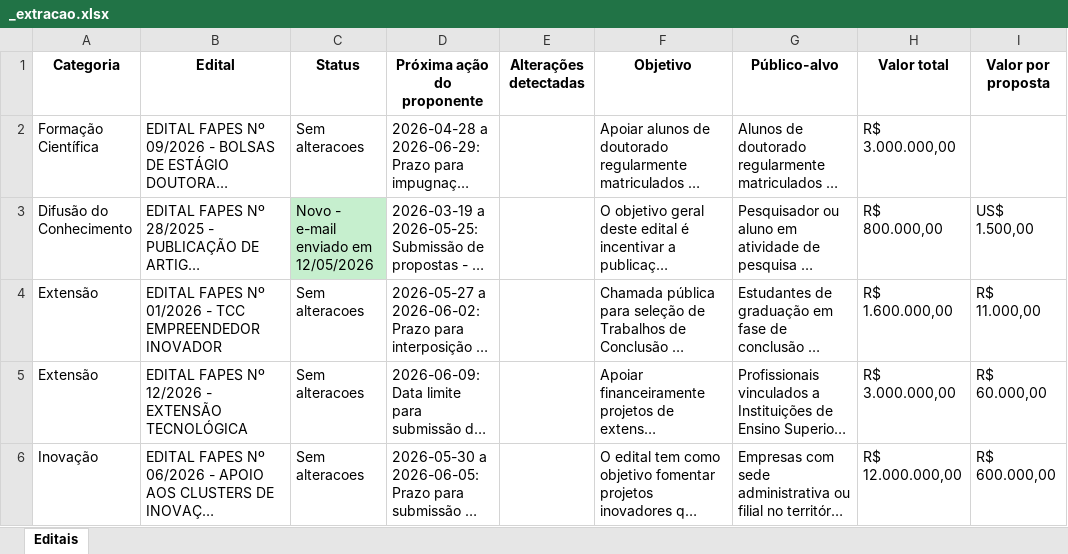
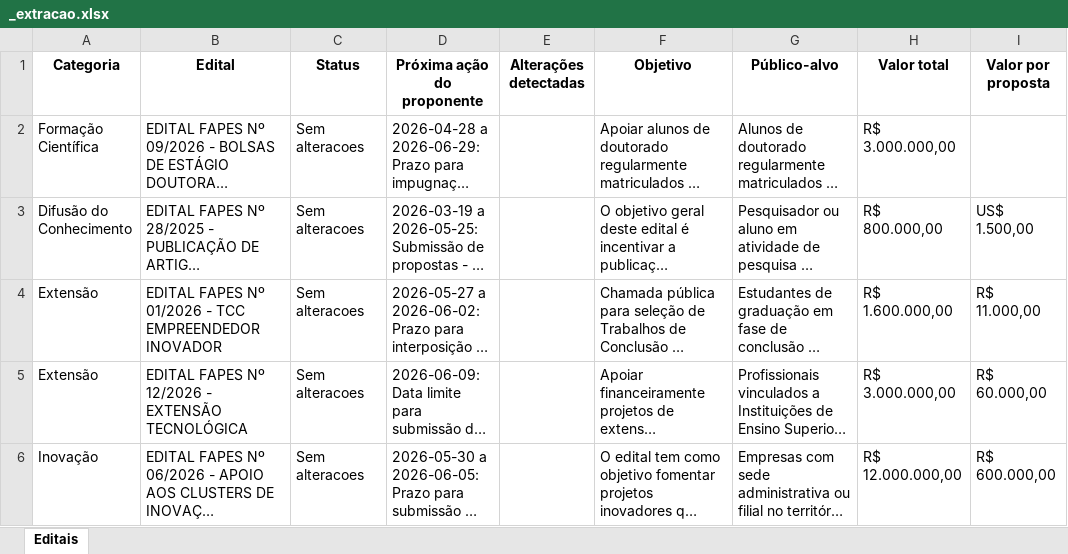
Before and after one commit to nadiacmoreira2003/editais_fapes, an Excel workbook: editais_fapes/_extracao.xlsx, sheet Editais, drawn as a sheet; only a part is shown; long unchanged cells end in …; values as stored, in another font and other column widths than the file's, no borders; the diff names each change by its address in the sheet, - before the commit and + after, or states it on an @@ line.

```diff
--- a/editais_fapes/_extracao.xlsx (sheet Editais)
+++ b/editais_fapes/_extracao.xlsx (sheet Editais)
-C3 (Status): Novo - e-mail enviado em 12/05/2026
+C3 (Status): Sem alteracoes
-C3 fill: #C6EFCE
+C3 fill: none
```
Also changed, not shown: 1 other file.
